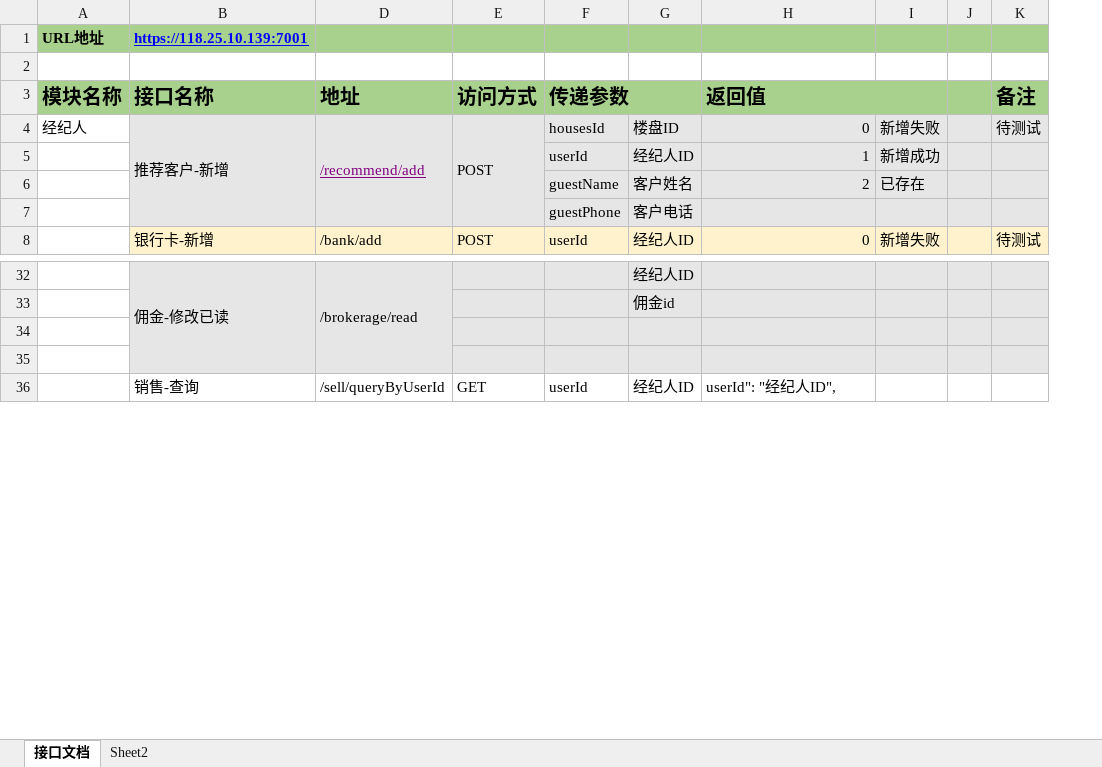
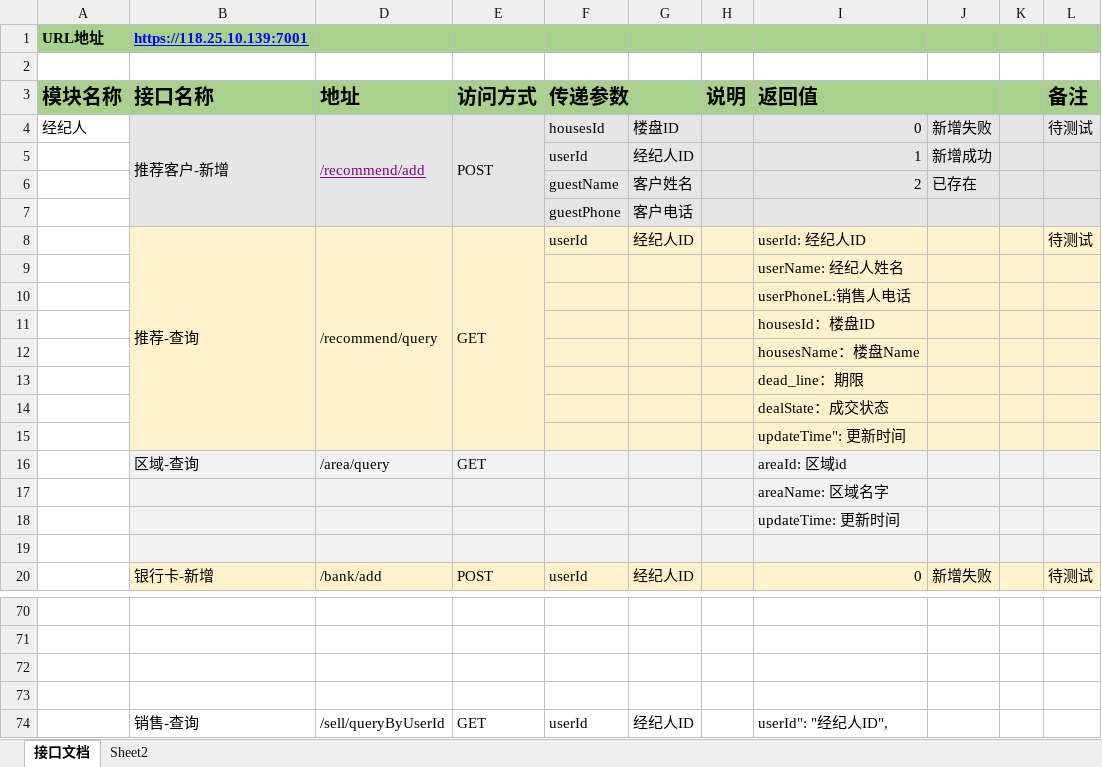
Before and after one commit to First-Org-hy/RepositoryHY, an Excel workbook: src/sql/HouseCD接口文档0.1.xlsx, sheet 接口文档, drawn as a sheet; only a part is shown, gaps mark what is left out; values as stored, in another font and other column widths than the file's, no borders; removed rows and columns are numbered as before the commit, all else as after; the diff covers the shown part only; the diff names each change by its address in the sheet, - before the commit and + after, or states it on an @@ line.

```diff
--- a/src/sql/HouseCD接口文档0.1.xlsx (sheet 接口文档)
+++ b/src/sql/HouseCD接口文档0.1.xlsx (sheet 接口文档)
+column H, row 3: 说明
+row 8:  | 推荐-查询 | /recommend/query | GET | userId | 经纪人ID |  | userId: 经纪人ID |  |  | 待测试
@@ row 43 moved to row 9: userName: 经纪人姓名 @@
@@ row 44 moved to row 10: userPhoneL:销售人电话 @@
@@ row 45 moved to row 11: housesId：楼盘ID @@
@@ row 46 moved to row 12: housesName：楼盘Name @@
@@ row 47 moved to row 13: dead_line：期限 @@
@@ row 48 moved to row 14: dealState：成交状态 @@
@@ row 49 moved to row 15: updateTime": 更新时间 @@
+row 16:  | 区域-查询 | /area/query | GET |  |  |  | areaId: 区域id
+row 17:  |  |  |  |  |  |  | areaName: 区域名字
+row 18:  |  |  |  |  |  |  | updateTime: 更新时间
+row 19: (empty)
-row 70:  | 佣金-修改已读 | /brokerage/read |  |  | 经纪人ID
+row 70: (empty)
-B70:B73 fill: #E7E6E6
+B70:B73 fill: none
-B32:B35 merged
-D70:G73 fill: #E7E6E6
+D70:G73 fill: none
-D32:D35 merged
-I70:L73 fill: #E7E6E6
+I70:L73 fill: none
-G71: 佣金id
+G71: (empty)
```
Also changed, not shown: 29 added rows, 13 removed rows, 1 moved row, 11 edited cells, cell formats and merged cells elsewhere in this sheet, 20 other files.
